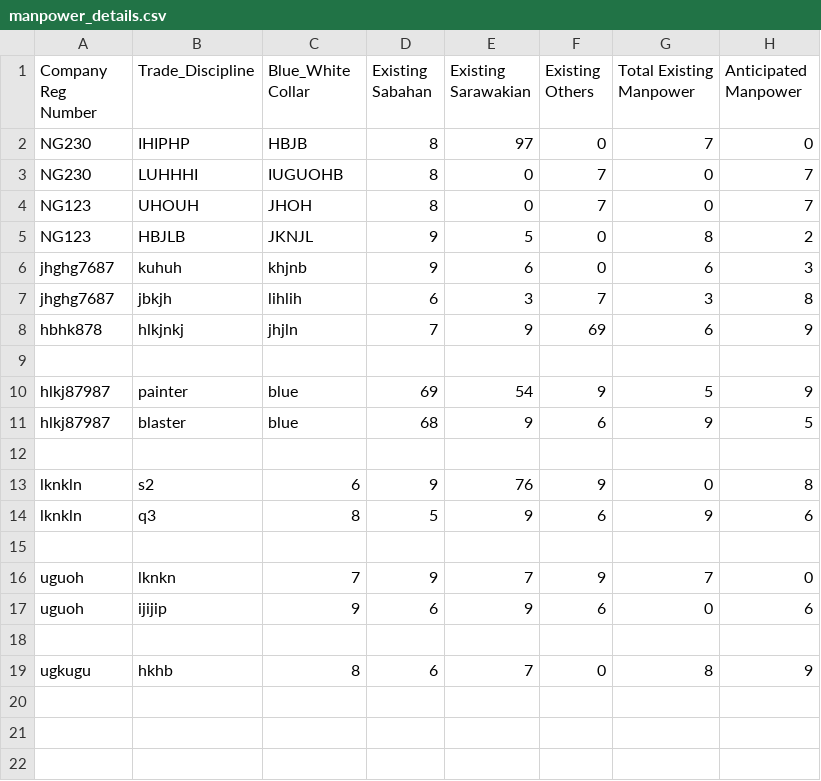
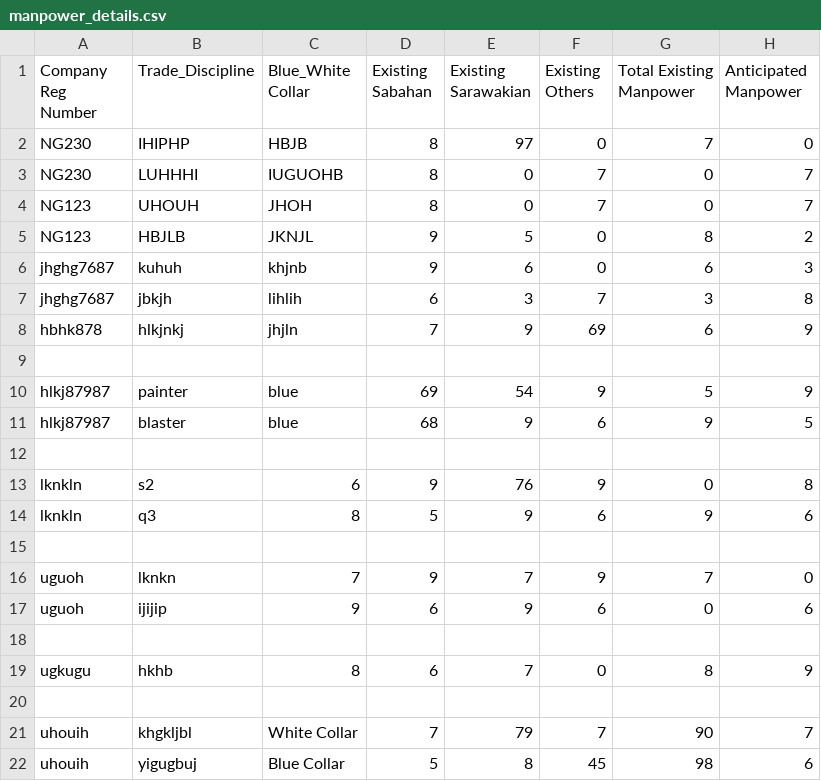
Before and after one commit to booluckgmie/prototype, a CSV file: wfvendor/manpower_details.csv, drawn as a sheet; the diff names each change by its address in the sheet, - before the commit and + after, or states it on an @@ line.

Commit message:
Append contractor data

```diff
--- a/wfvendor/manpower_details.csv
+++ b/wfvendor/manpower_details.csv
+row 20: (empty)
+row 21: uhouih | khgkljbl | White Collar | 7 | 79 | 7 | 90 | 7
+row 22: uhouih | yigugbuj | Blue Collar | 5 | 8 | 45 | 98 | 6
```
